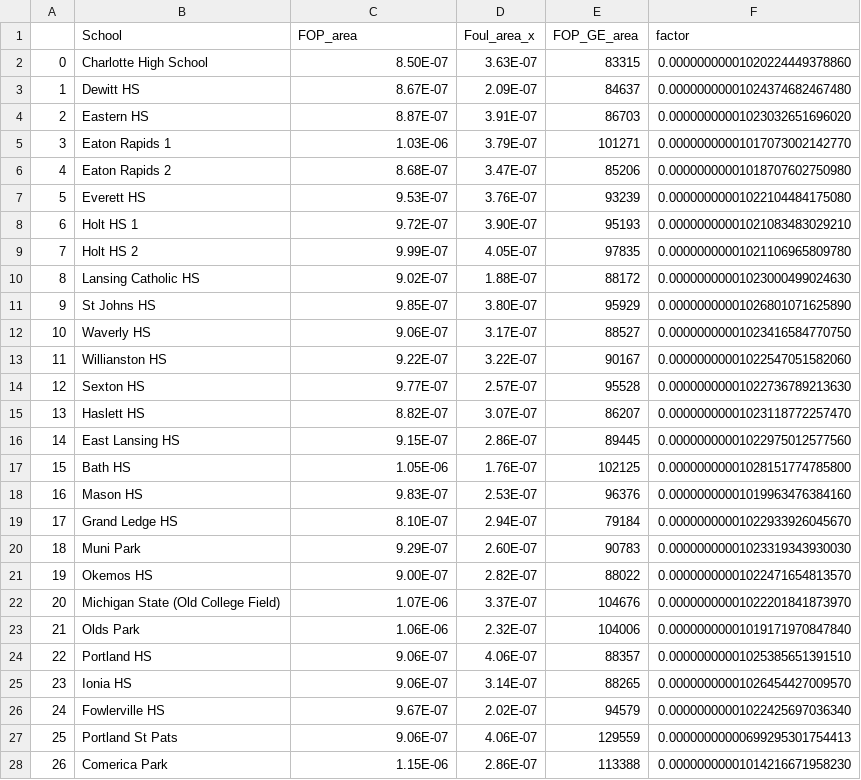
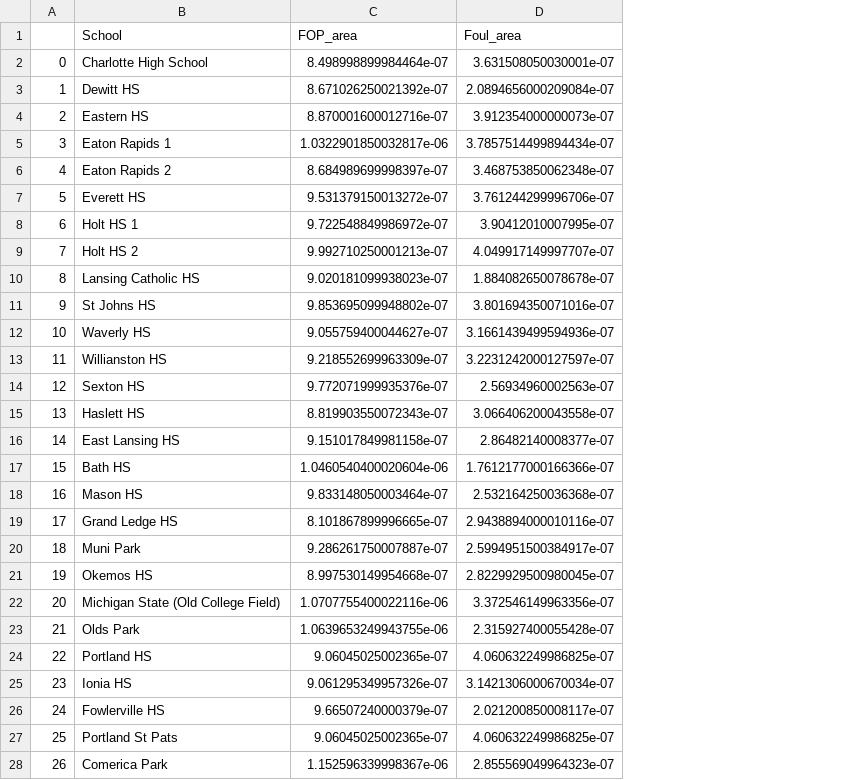
Before and after one commit to JSmith1826/BB_parks, a CSV file: data/area_output_NEW.csv, drawn as a sheet; only a part is shown; removed rows and columns are numbered as before the commit, all else as after; the diff covers the shown part only; the diff names each change by its address in the sheet, - before the commit and + after, or states it on an @@ line.

```diff
--- a/data/area_output_NEW.csv
+++ b/data/area_output_NEW.csv
-column D (Foul_area_x), rows 2-28: 3.63E-07 | 2.09E-07 | 3.91E-07 | 3.79E-07 | 3.47E-07 | 3.76E-07 | 3.90E-07 | 4.05E-07 | 1.88E-07 | 3.80E-07 | 3.17E-07 | 3.22E-07 | 2.57E-07 | 3.07E-07 | 2.86E-07 | 1.76E-07 | 2.53E-07 | 2.94E-07 | 2.60E-07 | 2.82E-07 | 3.37E-07 | 2.32E-07 | 4.06E-07 | 3.14E-07 | 2.02E-07 | 4.06E-07 | 2.86E-07
-column E (FOP_GE_area), rows 2-28: 83315 | 84637 | 86703 | 101271 | 85206 | 93239 | 95193 | 97835 | 88172 | 95929 | 88527 | 90167 | 95528 | 86207 | 89445 | 102125 | 96376 | 79184 | 90783 | 88022 | 104676 | 104006 | 88357 | 88265 | 94579 | 129559 | 113388
-column F (factor), rows 2-28: 0.00000000001020224449378860 | 0.00000000001024374682467480 | 0.00000000001023032651696020 | 0.00000000001017073002142770 | 0.00000000001018707602750980 | 0.00000000001022104484175080 | 0.00000000001021083483029210 | 0.00000000001021106965809780 | 0.00000000001023000499024630 | 0.00000000001026801071625890 | 0.00000000001023416584770750 | 0.00000000001022547051582060 | 0.00000000001022736789213630 | 0.00000000001023118772257470 | 0.00000000001022975012577560 | 0.00000000001028151774785800 | 0.00000000001019963476384160 | 0.00000000001022933926045670 | 0.00000000001023319343930030 | 0.00000000001022471654813570 | 0.00000000001022201841873970 | 0.00000000001019171970847840 | 0.00000000001025385651391510 | 0.00000000001026454427009570 | 0.00000000001022425697036340 | 0.00000000000699295301754413 | 0.00000000001014216671958230
+column D (Foul_area), rows 2-28: 3.631508050030001e-07 | 2.0894656000209084e-07 | 3.912354000000073e-07 | 3.7857514499894434e-07 | 3.468753850062348e-07 | 3.761244299996706e-07 | 3.90412010007995e-07 | 4.049917149997707e-07 | 1.884082650078678e-07 | 3.801694350071016e-07 | 3.1661439499594936e-07 | 3.2231242000127597e-07 | 2.56934960002563e-07 | 3.066406200043558e-07 | 2.86482140008377e-07 | 1.7612177000166366e-07 | 2.532164250036368e-07 | 2.9438894000010116e-07 | 2.5994951500384917e-07 | 2.8229929500980045e-07 | 3.372546149963356e-07 | 2.315927400055428e-07 | 4.060632249986825e-07 | 3.1421306000670034e-07 | 2.021200850008117e-07 | 4.060632249986825e-07 | 2.855569049964323e-07
-C2 (FOP_area): 8.50E-07
+C2 (FOP_area): 8.498998899984464e-07
-C3 (FOP_area): 8.67E-07
+C3 (FOP_area): 8.671026250021392e-07
-C4 (FOP_area): 8.87E-07
+C4 (FOP_area): 8.870001600012716e-07
-C5 (FOP_area): 1.03E-06
+C5 (FOP_area): 1.0322901850032817e-06
-C6 (FOP_area): 8.68E-07
+C6 (FOP_area): 8.684989699998397e-07
-C7 (FOP_area): 9.53E-07
+C7 (FOP_area): 9.531379150013272e-07
-C8 (FOP_area): 9.72E-07
+C8 (FOP_area): 9.722548849986972e-07
-C9 (FOP_area): 9.99E-07
+C9 (FOP_area): 9.992710250001213e-07
-C10 (FOP_area): 9.02E-07
+C10 (FOP_area): 9.020181099938023e-07
-C11 (FOP_area): 9.85E-07
+C11 (FOP_area): 9.853695099948802e-07
-C12 (FOP_area): 9.06E-07
+C12 (FOP_area): 9.055759400044627e-07
-C13 (FOP_area): 9.22E-07
+C13 (FOP_area): 9.218552699963309e-07
-C14 (FOP_area): 9.77E-07
+C14 (FOP_area): 9.772071999935376e-07
-C15 (FOP_area): 8.82E-07
+C15 (FOP_area): 8.819903550072343e-07
-C16 (FOP_area): 9.15E-07
+C16 (FOP_area): 9.151017849981158e-07
-C17 (FOP_area): 1.05E-06
+C17 (FOP_area): 1.0460540400020604e-06
-C18 (FOP_area): 9.83E-07
+C18 (FOP_area): 9.833148050003464e-07
-C19 (FOP_area): 8.10E-07
+C19 (FOP_area): 8.101867899996665e-07
-C20 (FOP_area): 9.29E-07
+C20 (FOP_area): 9.286261750007887e-07
-C21 (FOP_area): 9.00E-07
+C21 (FOP_area): 8.997530149954668e-07
-C22 (FOP_area): 1.07E-06
+C22 (FOP_area): 1.0707755400022116e-06
-C23 (FOP_area): 1.06E-06
+C23 (FOP_area): 1.0639653249943755e-06
-C24 (FOP_area): 9.06E-07
+C24 (FOP_area): 9.06045025002365e-07
-C25 (FOP_area): 9.06E-07
+C25 (FOP_area): 9.061295349957326e-07
-C26 (FOP_area): 9.67E-07
+C26 (FOP_area): 9.66507240000379e-07
-C27 (FOP_area): 9.06E-07
+C27 (FOP_area): 9.06045025002365e-07
-C28 (FOP_area): 1.15E-06
+C28 (FOP_area): 1.152596339998367e-06
```
Also changed, not shown: 11 edited cells elsewhere in this file, 21 other files.
